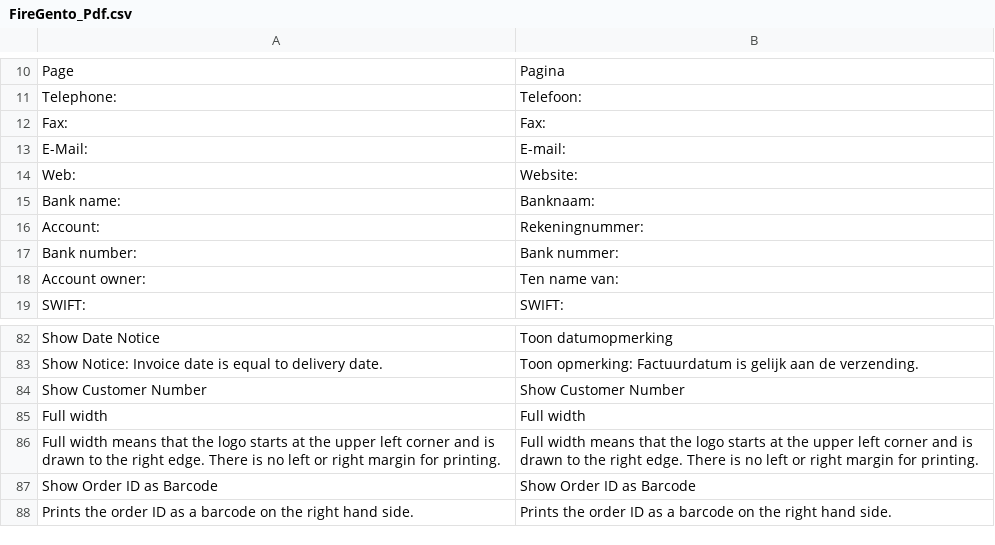
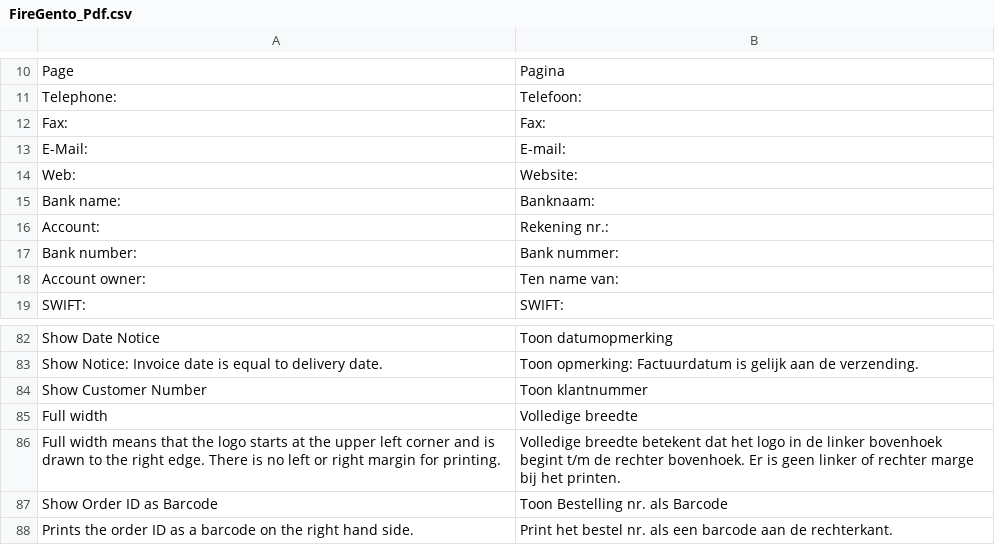
Before and after one commit to firegento/firegento-pdf, a CSV file: src/app/locale/nl_NL/FireGento_Pdf.csv, drawn as a sheet; only a part is shown, gaps mark what is left out.

Commit message:
Update dutch translation

```diff
--- a/src/app/locale/nl_NL/FireGento_Pdf.csv
+++ b/src/app/locale/nl_NL/FireGento_Pdf.csv
@@ -15,3 +15,3 @@
 "Bank name:","Banknaam:"
-"Account:","Rekeningnummer:"
+"Account:","Rekening nr.:"
 "Bank number:","Bank nummer:"
@@ -83,6 +83,6 @@
 "Show Notice: Invoice date is equal to delivery date.","Toon opmerking: Factuurdatum is gelijk aan de verzending."
-"Show Customer Number","Show Customer Number"
-"Full width","Full width"
-"Full width means that the logo starts at the upper left corner and is drawn to the right edge. There is no left or right margin for printing.","Full width means that the logo starts at the upper left corner and is drawn to the right edge. There is no left or right margin for printing."
-"Show Order ID as Barcode","Show Order ID as Barcode"
-"Prints the order ID as a barcode on the right hand side.","Prints the order ID as a barcode on the right hand side."
+"Show Customer Number","Toon klantnummer"
+"Full width","Volledige breedte"
+"Full width means that the logo starts at the upper left corner and is drawn to the right edge. There is no left or right margin for printing.","Volledige breedte betekent dat het logo in de linker bovenhoek begint t/m de rechter bovenhoek. Er is geen linker of rechter marge bij het printen."
+"Show Order ID as Barcode","Toon Bestelling nr. als Barcode"
+"Prints the order ID as a barcode on the right hand side.","Print het bestel nr. als een barcode aan de rechterkant."
```
